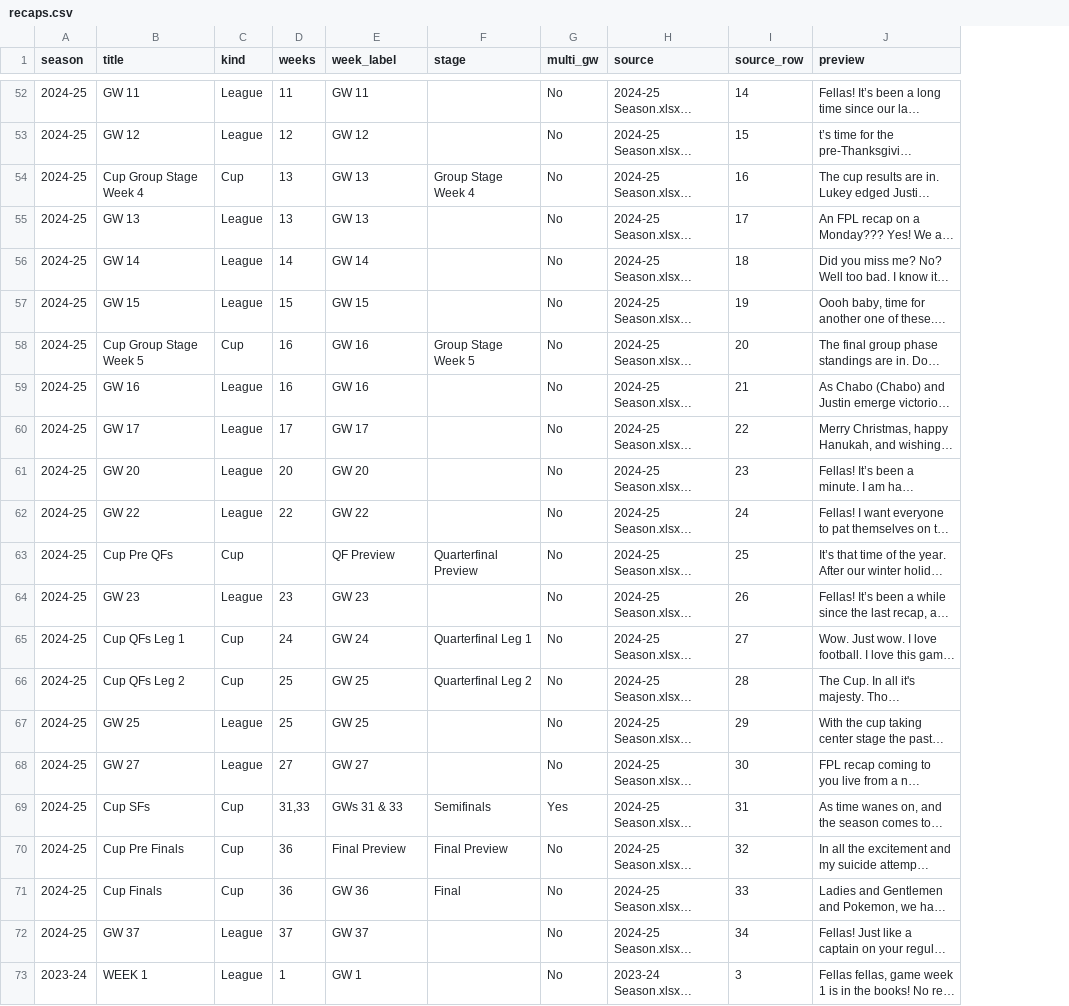
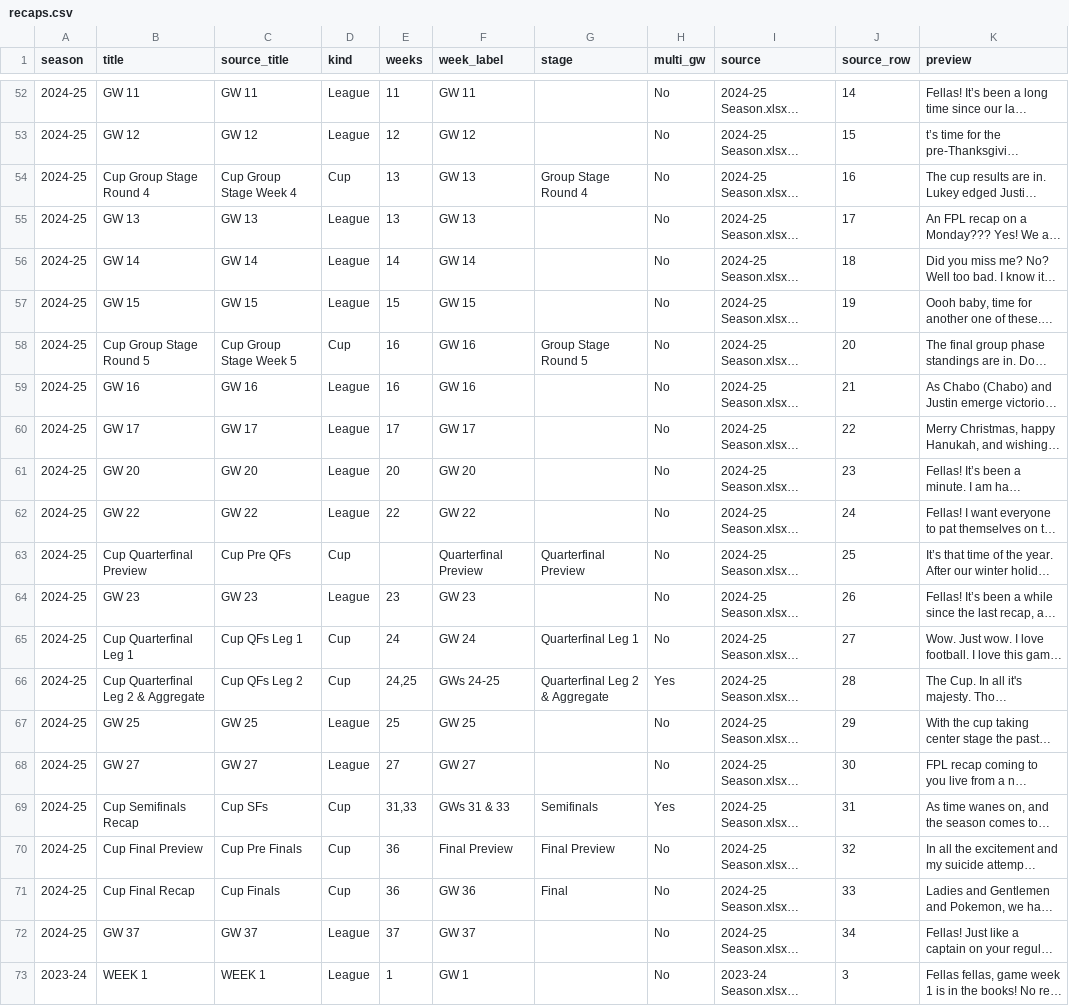
Before and after one commit to rdonlan/draft-fpl, a CSV file: data/analysis/recaps/recaps.csv, drawn as a sheet; only a part is shown, gaps mark what is left out; long unchanged cells end in …; addresses are those after the commit; the diff covers the shown part only; the diff names each change by its address in the sheet, - before the commit and + after, or states it on an @@ line.

```diff
--- a/data/analysis/recaps/recaps.csv
+++ b/data/analysis/recaps/recaps.csv
+column C (source_title), rows 52-73: GW 11 | GW 12 | Cup Group Stage Week 4 | GW 13 | GW 14 | GW 15 | Cup Group Stage Week 5 | GW 16 | GW 17 | GW 20 | GW 22 | Cup Pre QFs | GW 23 | Cup QFs Leg 1 | Cup QFs Leg 2 | GW 25 | GW 27 | Cup SFs | Cup Pre Finals | Cup Finals | GW 37 | WEEK 1
-B54 (title): Cup Group Stage Week 4
+B54 (title): Cup Group Stage Round 4
-G54 (stage): Group Stage Week 4
+G54 (stage): Group Stage Round 4
-B58 (title): Cup Group Stage Week 5
+B58 (title): Cup Group Stage Round 5
-G58 (stage): Group Stage Week 5
+G58 (stage): Group Stage Round 5
-B63 (title): Cup Pre QFs
+B63 (title): Cup Quarterfinal Preview
-F63 (week_label): QF Preview
+F63 (week_label): Quarterfinal Preview
-B65 (title): Cup QFs Leg 1
+B65 (title): Cup Quarterfinal Leg 1
-B66 (title): Cup QFs Leg 2
+B66 (title): Cup Quarterfinal Leg 2 & Aggregate
-E66 (weeks): 25
+E66 (weeks): 24,25
-F66 (week_label): GW 25
+F66 (week_label): GWs 24-25
-G66 (stage): Quarterfinal Leg 2
+G66 (stage): Quarterfinal Leg 2 & Aggregate
-H66 (multi_gw): No
+H66 (multi_gw): Yes
-B69 (title): Cup SFs
+B69 (title): Cup Semifinals Recap
-B70 (title): Cup Pre Finals
+B70 (title): Cup Final Preview
-B71 (title): Cup Finals
+B71 (title): Cup Final Recap
```
Also changed, not shown: 49 edited cells elsewhere in this file, 2 other files.
